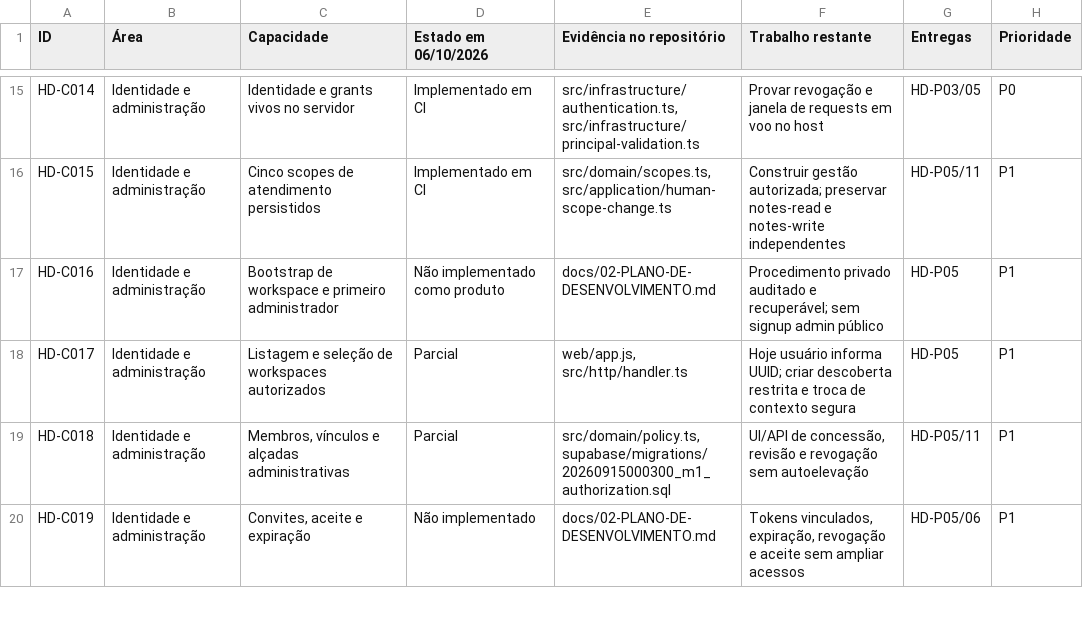
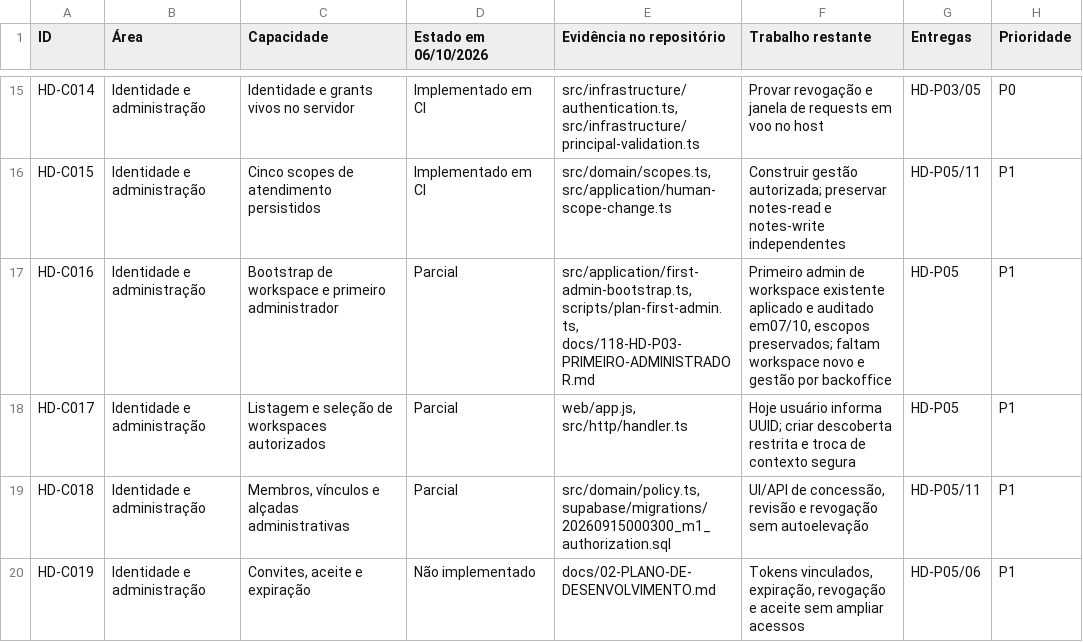
Before and after one commit to Consulte-GEO/help-desk-multi-tenant, a CSV file: docs/roadmap/2026-10-06/CAPACIDADES-ATUAIS.csv, drawn as a sheet; only a part is shown, gaps mark what is left out.

Commit message:
docs: track completed initial-admin subset in roadmap

```diff
--- a/docs/roadmap/2026-10-06/CAPACIDADES-ATUAIS.csv
+++ b/docs/roadmap/2026-10-06/CAPACIDADES-ATUAIS.csv
@@ -16,3 +16,3 @@
 "HD-C015";"Identidade e administração";"Cinco scopes de atendimento persistidos";"Implementado em CI";"src/domain/scopes.ts, src/application/human-scope-change.ts";"Construir gestão autorizada; preservar notes-read e notes-write independentes";"HD-P05/11";"P1"
-"HD-C016";"Identidade e administração";"Bootstrap de workspace e primeiro administrador";"Não implementado como produto";"docs/02-PLANO-DE-DESENVOLVIMENTO.md";"Procedimento privado auditado e recuperável; sem signup admin público";"HD-P05";"P1"
+"HD-C016";"Identidade e administração";"Bootstrap de workspace e primeiro administrador";"Parcial";"src/application/first-admin-bootstrap.ts, scripts/plan-first-admin.ts, docs/118-HD-P03-PRIMEIRO-ADMINISTRADOR.md";"Primeiro admin de workspace existente aplicado e auditado em07/10, escopos preservados; faltam workspace novo e gestão por backoffice";"HD-P05";"P1"
 "HD-C017";"Identidade e administração";"Listagem e seleção de workspaces autorizados";"Parcial";"web/app.js, src/http/handler.ts";"Hoje usuário informa UUID; criar descoberta restrita e troca de contexto segura";"HD-P05";"P1"
```
Also changed, not shown: docs/roadmap/2026-10-06/TICKETS-HISTORICOS.csv.
